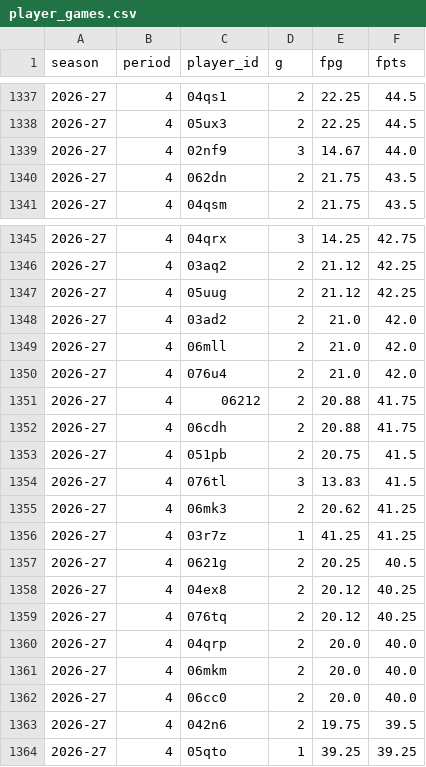
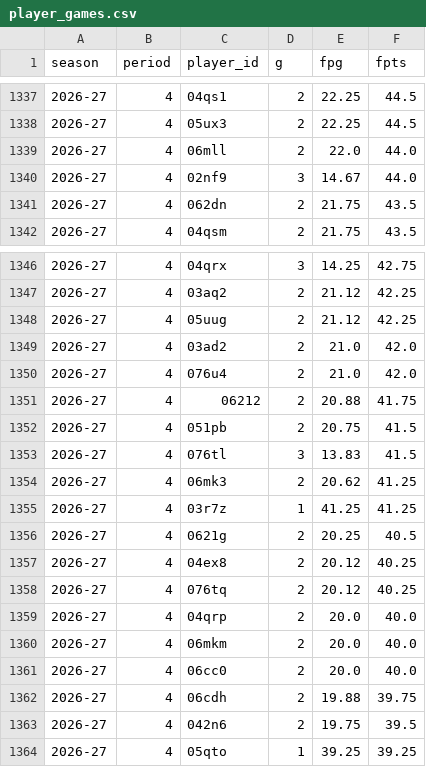
Before and after one commit to salty-api/fantrax-dashboard, a CSV file: data/player_games.csv, drawn as a sheet; only a part is shown, gaps mark what is left out.

```diff
--- a/data/player_games.csv
+++ b/data/player_games.csv
@@ -1338,2 +1338,3 @@ season,period,player_id,g,fpg,fpts
 2026-27,4,05ux3,2,22.25,44.5
+2026-27,4,06mll,2,22.0,44.0
 2026-27,4,02nf9,3,14.67,44.0
@@ -1348,6 +1349,4 @@ season,period,player_id,g,fpg,fpts
 2026-27,4,03ad2,2,21.0,42.0
-2026-27,4,06mll,2,21.0,42.0
 2026-27,4,076u4,2,21.0,42.0
 2026-27,4,06212,2,20.88,41.75
-2026-27,4,06cdh,2,20.88,41.75
 2026-27,4,051pb,2,20.75,41.5
@@ -1362,2 +1361,3 @@ season,period,player_id,g,fpg,fpts
 2026-27,4,06cc0,2,20.0,40.0
+2026-27,4,06cdh,2,19.88,39.75
 2026-27,4,042n6,2,19.75,39.5
```
Also changed, not shown: data/proj_teams.csv, 17 other files.
